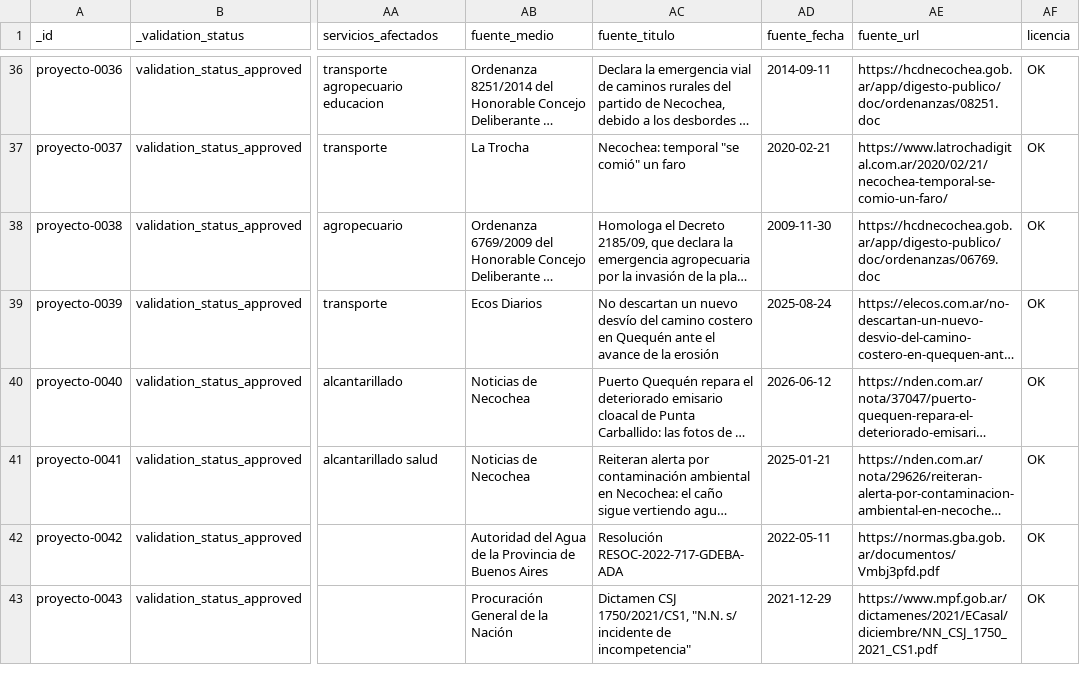
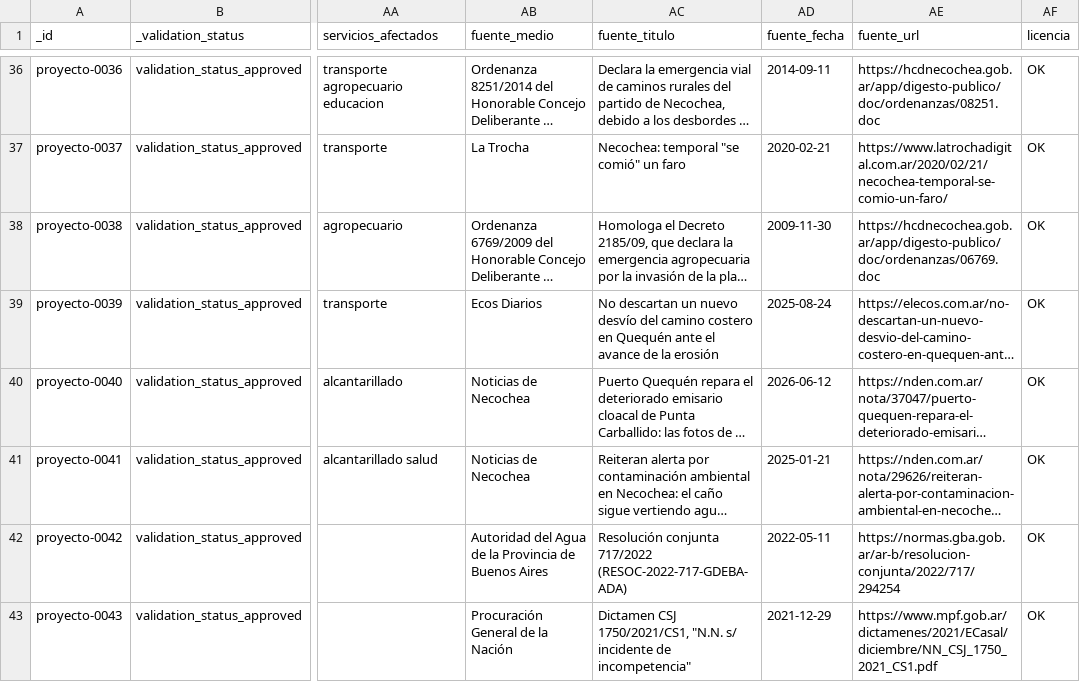
Before and after one commit to jsbertole-ai/mapa-riesgos-necochea, a CSV file: datos/inventario/registros_proyecto.csv, drawn as a sheet; only a part is shown, gaps mark what is left out; long unchanged cells end in …; the diff names each change by its address in the sheet, - before the commit and + after, or states it on an @@ line.

```diff
--- a/datos/inventario/registros_proyecto.csv
+++ b/datos/inventario/registros_proyecto.csv
-AC42 (fuente_titulo): Resolución RESOC-2022-717-GDEBA-ADA
+AC42 (fuente_titulo): Resolución conjunta 717/2022 (RESOC-2022-717-GDEBA-ADA)
-AE42 (fuente_url): https://normas.gba.gob.ar/documentos/Vmbj3pfd.pdf
+AE42 (fuente_url): https://normas.gba.gob.ar/ar-b/resolucion-conjunta/2022/717/294254
```
Also changed, not shown: 3 other files.
